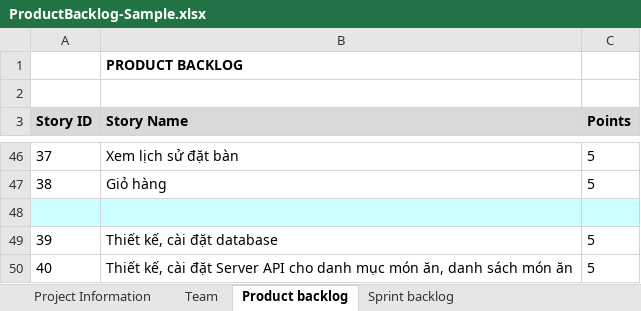
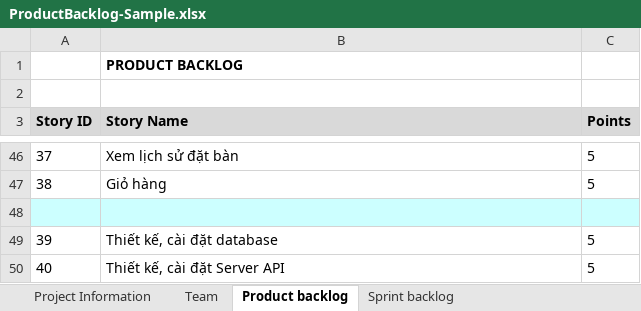
Before and after one commit to bao2211/Restaurant-Manangment-System, an Excel workbook: Backlog/ProductBacklog-Sample.xlsx, sheet Product backlog, drawn as a sheet; only a part is shown, gaps mark what is left out; values as stored, in another font and other column widths than the file's, no borders; the diff names each change by its address in the sheet, - before the commit and + after, or states it on an @@ line.

Commit message:
cập nhật backlog

```diff
--- a/Backlog/ProductBacklog-Sample.xlsx (sheet Product backlog)
+++ b/Backlog/ProductBacklog-Sample.xlsx (sheet Product backlog)
-B50 (Story Name): …Server API cho danh mục món ăn, danh sách món ăn
+B50 (Story Name): …Server API
```
Also changed, not shown: sheet Sprint backlog, 1 other file.
